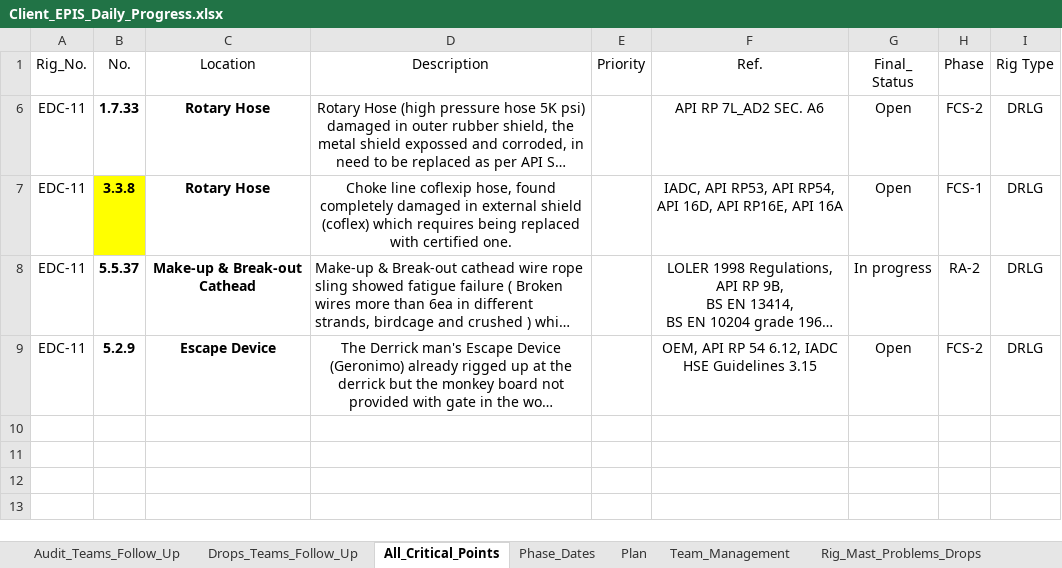
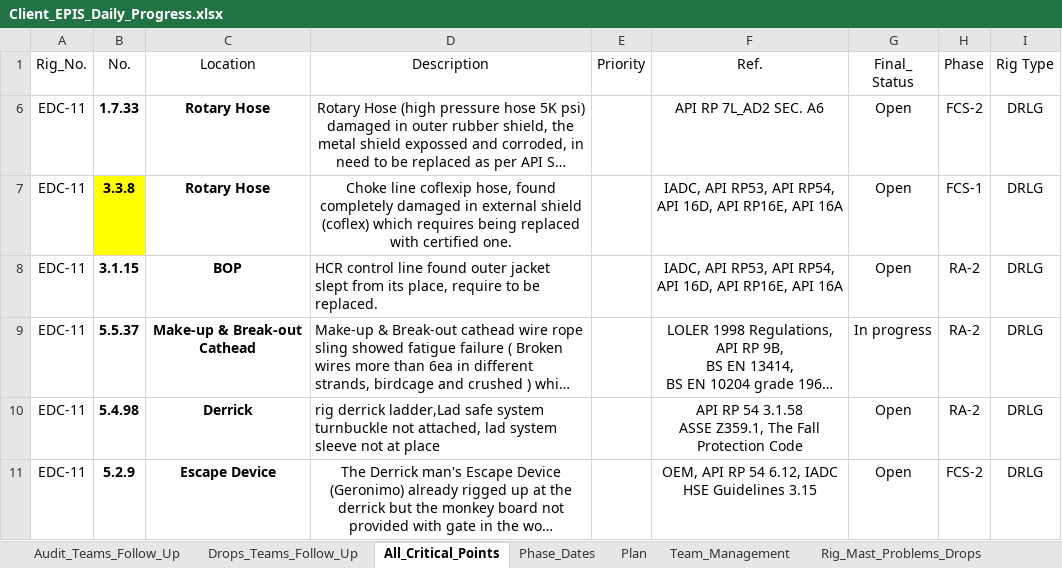
Before and after one commit to EPIS2023/KPC_EPIS_Follow_Up, an Excel workbook: Client_EPIS_Daily_Progress.xlsx, sheet All_Critical_Points, drawn as a sheet; long unchanged cells end in …; values as stored, in another font and other column widths than the file's, no borders; conditional formats not drawn; ↵ is a line break in a cell; the diff names each change by its address in the sheet, - before the commit and + after, or states it on an @@ line.

Commit message:
Add files via upload

```diff
--- a/Client_EPIS_Daily_Progress.xlsx (sheet All_Critical_Points)
+++ b/Client_EPIS_Daily_Progress.xlsx (sheet All_Critical_Points)
+row 8: EDC-11 | 3.1.15 | BOP | HCR control line found outer jacket slept from its place, require to be replaced. | Critical | IADC, API RP53, API RP54, API 16D, API RP16E, API 16A | Open | RA-2 | DRLG
+row 10: EDC-11 | 5.4.98 | Derrick | rig derrick ladder,Lad safe system turnbuckle not attached, lad system sleeve not at place | Critical | API RP 54 3.1.58 ↵ ASSE Z359.1, The Fall Protection Code | Open | RA-2 | DRLG
```
